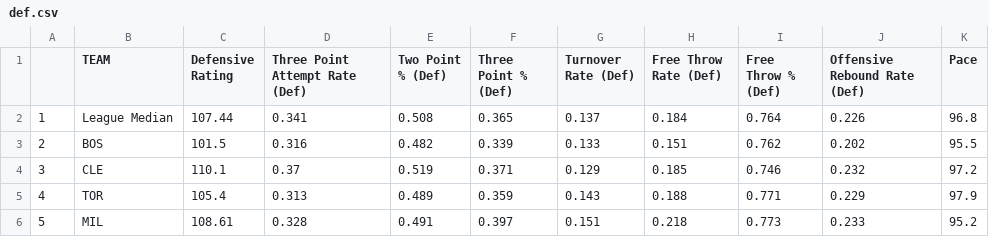
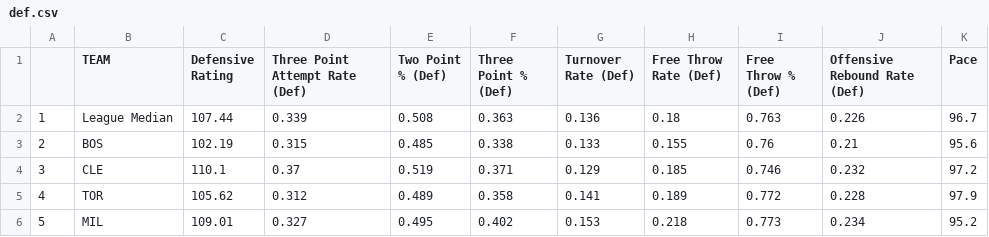
Before and after one commit to tvbassine/four.factors.data, a CSV file: def.csv, drawn as a sheet; only a part is shown; the diff covers the shown part only.

```diff
--- a/def.csv
+++ b/def.csv
@@ -1,6 +1,6 @@
 "","TEAM ","Defensive Rating ","Three Point Attempt Rate (Def)","Two Point % (Def)","Three Point % (Def)","Turnover Rate (Def)","Free Throw Rate (Def)","Free Throw % (Def)","Offensive Rebound Rate (Def)","Pace "
-"1","League Median",107.44,0.341,0.508,0.365,0.137,0.184,0.764,0.226,96.8
-"2","BOS",101.5,0.316,0.482,0.339,0.133,0.151,0.762,0.202,95.5
+"1","League Median",107.44,0.339,0.508,0.363,0.136,0.18,0.763,0.226,96.7
+"2","BOS",102.19,0.315,0.485,0.338,0.133,0.155,0.76,0.21,95.6
 "3","CLE",110.1,0.37,0.519,0.371,0.129,0.185,0.746,0.232,97.2
-"4","TOR",105.4,0.313,0.489,0.359,0.143,0.188,0.771,0.229,97.9
-"5","MIL",108.61,0.328,0.491,0.397,0.151,0.218,0.773,0.233,95.2
+"4","TOR",105.62,0.312,0.489,0.358,0.141,0.189,0.772,0.228,97.9
+"5","MIL",109.01,0.327,0.495,0.402,0.153,0.218,0.773,0.234,95.2
```
Also changed, not shown: 1 added row, 1 removed row and 125 edited cells elsewhere in this file, off.csv, off.interactive.csv, 2 other files.
